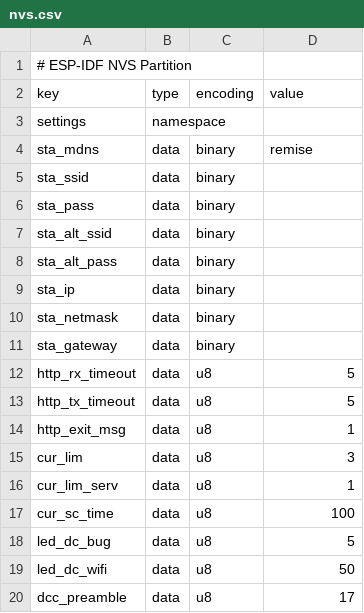
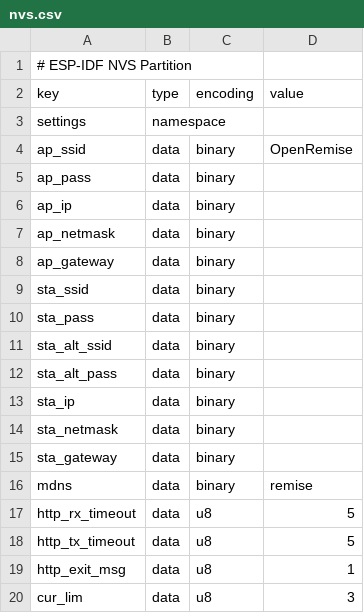
Before and after one commit to OpenRemise/Firmware, a CSV file: nvs.csv, drawn as a sheet; only a part is shown; the shorter side is filled out with more unchanged rows.

```diff
--- a/nvs.csv
+++ b/nvs.csv
@@ -3,3 +3,7 @@ key,type,encoding,value
 settings,namespace,,
-sta_mdns,data,binary,"remise"
+ap_ssid,data,binary,"OpenRemise"
+ap_pass,data,binary,""
+ap_ip,data,binary,""
+ap_netmask,data,binary,""
+ap_gateway,data,binary,""
 sta_ssid,data,binary,""
@@ -11,2 +15,3 @@ sta_netmask,data,binary,""
 sta_gateway,data,binary,""
+mdns,data,binary,"remise"
 http_rx_timeout,data,u8,5
```
Also changed, not shown: 35 other files.
